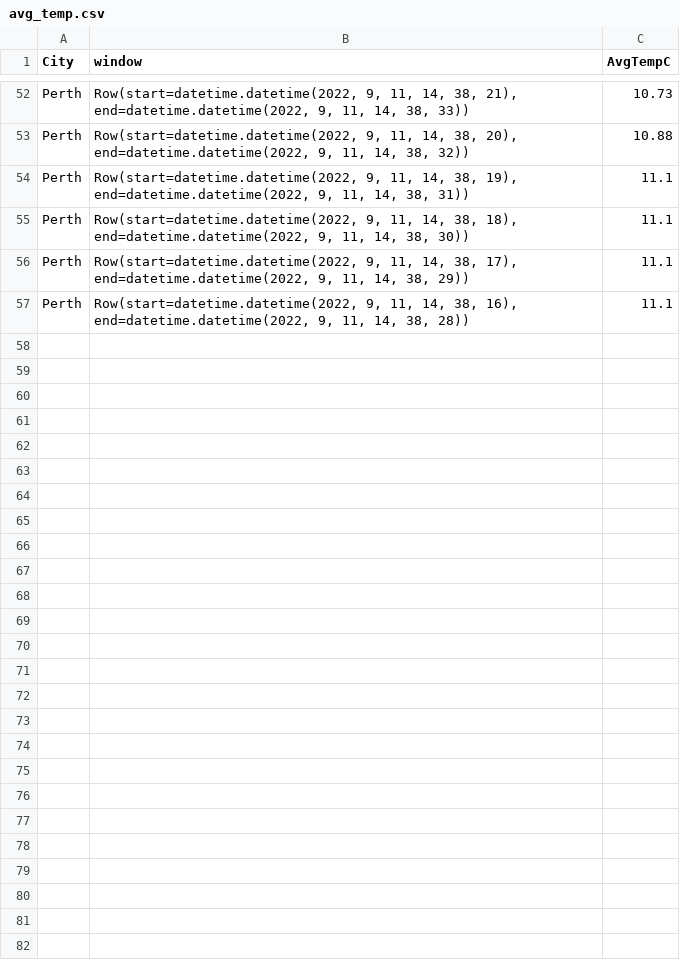
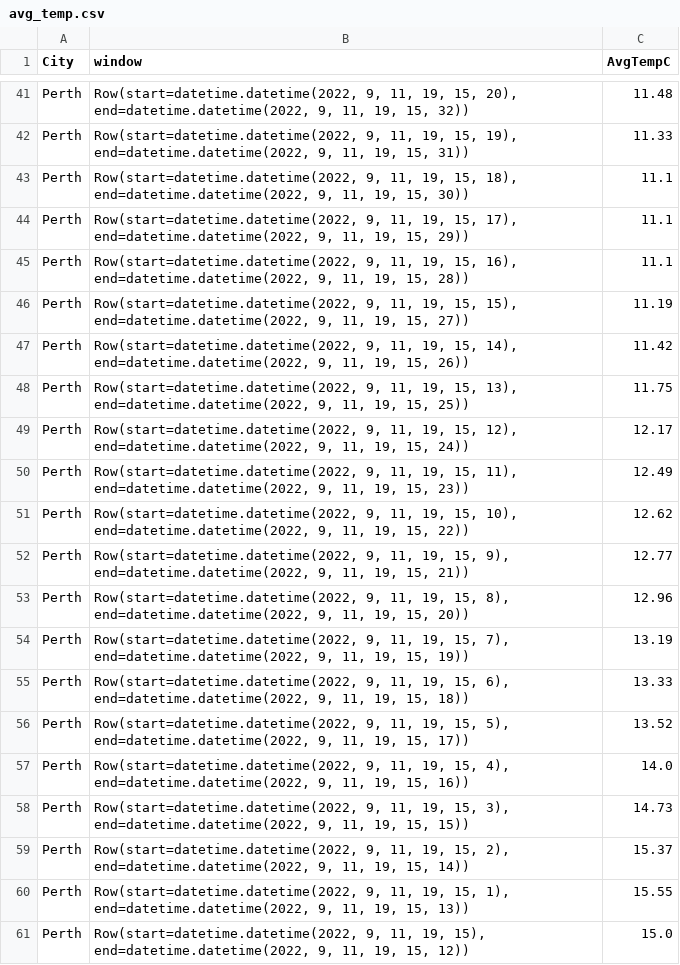
Before and after one commit to Jianyin-L/weather2.0, a CSV file: result/avg_temp.csv, drawn as a sheet; only a part is shown, gaps mark what is left out; addresses are those after the commit; the diff covers the shown part only; the diff names each change by its address in the sheet, - before the commit and + after, or states it on an @@ line.

```diff
--- a/result/avg_temp.csv
+++ b/result/avg_temp.csv
-B41 (window): …9, 11, 14, 38, 21), end=datetime.datetime(2022, 9, 11, 14, 38, 33))
+B41 (window): …9, 11, 19, 15, 20), end=datetime.datetime(2022, 9, 11, 19, 15, 32))
-C41 (AvgTempC): 10.73
+C41 (AvgTempC): 11.48
-B42 (window): …9, 11, 14, 38, 20), end=datetime.datetime(2022, 9, 11, 14, 38, 32))
+B42 (window): …9, 11, 19, 15, 19), end=datetime.datetime(2022, 9, 11, 19, 15, 31))
-C42 (AvgTempC): 10.88
+C42 (AvgTempC): 11.33
-B43 (window): …9, 11, 14, 38, 19), end=datetime.datetime(2022, 9, 11, 14, 38, 31))
+B43 (window): …9, 11, 19, 15, 18), end=datetime.datetime(2022, 9, 11, 19, 15, 30))
-B44 (window): …9, 11, 14, 38, 18), end=datetime.datetime(2022, 9, 11, 14, 38, 30))
+B44 (window): …9, 11, 19, 15, 17), end=datetime.datetime(2022, 9, 11, 19, 15, 29))
-B45 (window): …9, 11, 14, 38, 17), end=datetime.datetime(2022, 9, 11, 14, 38, 29))
+B45 (window): …9, 11, 19, 15, 16), end=datetime.datetime(2022, 9, 11, 19, 15, 28))
+row 46: Perth | Row(start=datetime.datetime(2022, 9, 11, 19, 15, 15), end=datetime.datetime(2022, 9, 11, 19, 15, 27)) | 11.19
-B47 (window): …9, 11, 14, 38, 16), end=datetime.datetime(2022, 9, 11, 14, 38, 28))
+B47 (window): …9, 11, 19, 15, 14), end=datetime.datetime(2022, 9, 11, 19, 15, 26))
-C47 (AvgTempC): 11.1
+C47 (AvgTempC): 11.42
+row 48: Perth | Row(start=datetime.datetime(2022, 9, 11, 19, 15, 13), end=datetime.datetime(2022, 9, 11, 19, 15, 25)) | 11.75
+row 49: Perth | Row(start=datetime.datetime(2022, 9, 11, 19, 15, 12), end=datetime.datetime(2022, 9, 11, 19, 15, 24)) | 12.17
+row 50: Perth | Row(start=datetime.datetime(2022, 9, 11, 19, 15, 11), end=datetime.datetime(2022, 9, 11, 19, 15, 23)) | 12.49
+row 51: Perth | Row(start=datetime.datetime(2022, 9, 11, 19, 15, 10), end=datetime.datetime(2022, 9, 11, 19, 15, 22)) | 12.62
+row 52: Perth | Row(start=datetime.datetime(2022, 9, 11, 19, 15, 9), end=datetime.datetime(2022, 9, 11, 19, 15, 21)) | 12.77
+row 53: Perth | Row(start=datetime.datetime(2022, 9, 11, 19, 15, 8), end=datetime.datetime(2022, 9, 11, 19, 15, 20)) | 12.96
+row 54: Perth | Row(start=datetime.datetime(2022, 9, 11, 19, 15, 7), end=datetime.datetime(2022, 9, 11, 19, 15, 19)) | 13.19
+row 55: Perth | Row(start=datetime.datetime(2022, 9, 11, 19, 15, 6), end=datetime.datetime(2022, 9, 11, 19, 15, 18)) | 13.33
+row 56: Perth | Row(start=datetime.datetime(2022, 9, 11, 19, 15, 5), end=datetime.datetime(2022, 9, 11, 19, 15, 17)) | 13.52
+row 57: Perth | Row(start=datetime.datetime(2022, 9, 11, 19, 15, 4), end=datetime.datetime(2022, 9, 11, 19, 15, 16)) | 14.0
+row 58: Perth | Row(start=datetime.datetime(2022, 9, 11, 19, 15, 3), end=datetime.datetime(2022, 9, 11, 19, 15, 15)) | 14.73
+row 59: Perth | Row(start=datetime.datetime(2022, 9, 11, 19, 15, 2), end=datetime.datetime(2022, 9, 11, 19, 15, 14)) | 15.37
+row 60: Perth | Row(start=datetime.datetime(2022, 9, 11, 19, 15, 1), end=datetime.datetime(2022, 9, 11, 19, 15, 13)) | 15.55
+row 61: Perth | Row(start=datetime.datetime(2022, 9, 11, 19, 15), end=datetime.datetime(2022, 9, 11, 19, 15, 12)) | 15.0
```
Also changed, not shown: 11 removed rows and 51 edited cells elsewhere in this file, result/weather_text.csv, 3 other files.
